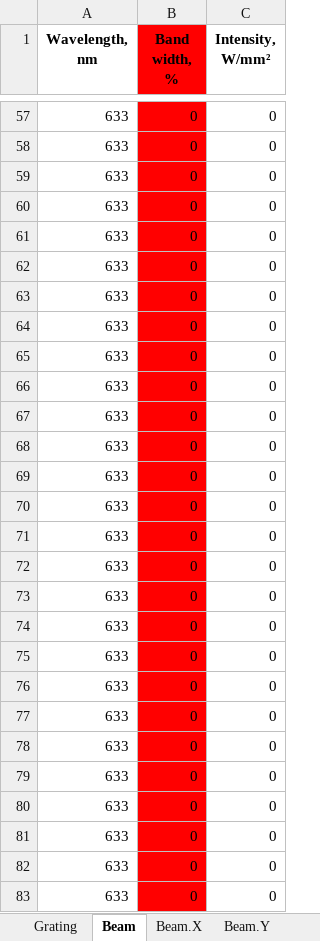
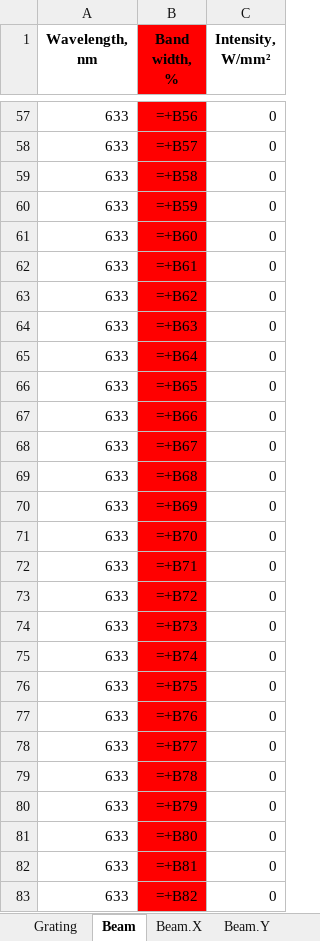
Before and after one commit to golobandr/SelfImaging, an Excel workbook: input_examples/distanceDependency_square_amp.xlsx, sheet Beam, drawn as a sheet; only a part is shown, gaps mark what is left out; values as stored, in another font and other column widths than the file's, no borders; formulas are shown in place of their values; the diff covers the shown part only; the diff names each change by its address in the sheet, - before the commit and + after, or states it on an @@ line.

```diff
--- a/input_examples/distanceDependency_square_amp.xlsx (sheet Beam)
+++ b/input_examples/distanceDependency_square_amp.xlsx (sheet Beam)
-B57 (Band width, %): 0
+B57 (Band width, %): =+B56
-B58 (Band width, %): 0
+B58 (Band width, %): =+B57
-B59 (Band width, %): 0
+B59 (Band width, %): =+B58
-B60 (Band width, %): 0
+B60 (Band width, %): =+B59
-B61 (Band width, %): 0
+B61 (Band width, %): =+B60
-B62 (Band width, %): 0
+B62 (Band width, %): =+B61
-B63 (Band width, %): 0
+B63 (Band width, %): =+B62
-B64 (Band width, %): 0
+B64 (Band width, %): =+B63
-B65 (Band width, %): 0
+B65 (Band width, %): =+B64
-B66 (Band width, %): 0
+B66 (Band width, %): =+B65
-B67 (Band width, %): 0
+B67 (Band width, %): =+B66
-B68 (Band width, %): 0
+B68 (Band width, %): =+B67
-B69 (Band width, %): 0
+B69 (Band width, %): =+B68
-B70 (Band width, %): 0
+B70 (Band width, %): =+B69
-B71 (Band width, %): 0
+B71 (Band width, %): =+B70
-B72 (Band width, %): 0
+B72 (Band width, %): =+B71
-B73 (Band width, %): 0
+B73 (Band width, %): =+B72
-B74 (Band width, %): 0
+B74 (Band width, %): =+B73
-B75 (Band width, %): 0
+B75 (Band width, %): =+B74
-B76 (Band width, %): 0
+B76 (Band width, %): =+B75
-B77 (Band width, %): 0
+B77 (Band width, %): =+B76
-B78 (Band width, %): 0
+B78 (Band width, %): =+B77
-B79 (Band width, %): 0
+B79 (Band width, %): =+B78
-B80 (Band width, %): 0
+B80 (Band width, %): =+B79
-B81 (Band width, %): 0
+B81 (Band width, %): =+B80
-B82 (Band width, %): 0
+B82 (Band width, %): =+B81
-B83 (Band width, %): 0
+B83 (Band width, %): =+B82
```
Also changed, not shown: 171 edited cells elsewhere in this sheet.
